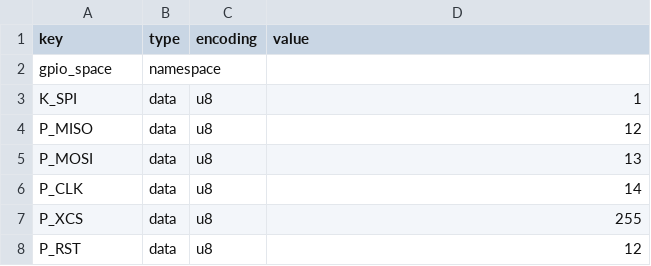
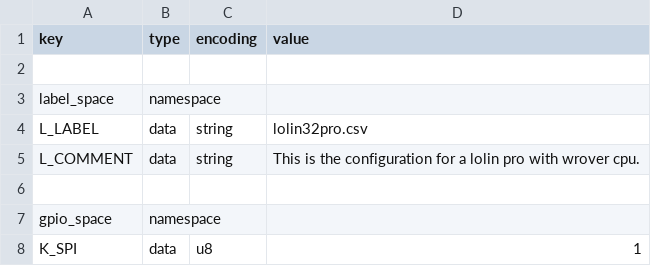
Before and after one commit to karawin/Ka-Radio32, a CSV file: boards/lolin32pro.csv, drawn as a sheet; only a part is shown; the shorter side is filled out with more unchanged rows.

```diff
--- a/boards/lolin32pro.csv
+++ b/boards/lolin32pro.csv
@@ -1,2 +1,7 @@
 key,type,encoding,value
+
+label_space,namespace,,
+L_LABEL,data,string,lolin32pro.csv
+L_COMMENT,data,string,This is the configuration for a lolin pro with wrover cpu.
+
 gpio_space,namespace,,
```
Also changed, not shown: boards/new_psram.csv, boards/odroid-go.csv, 32 other files.
